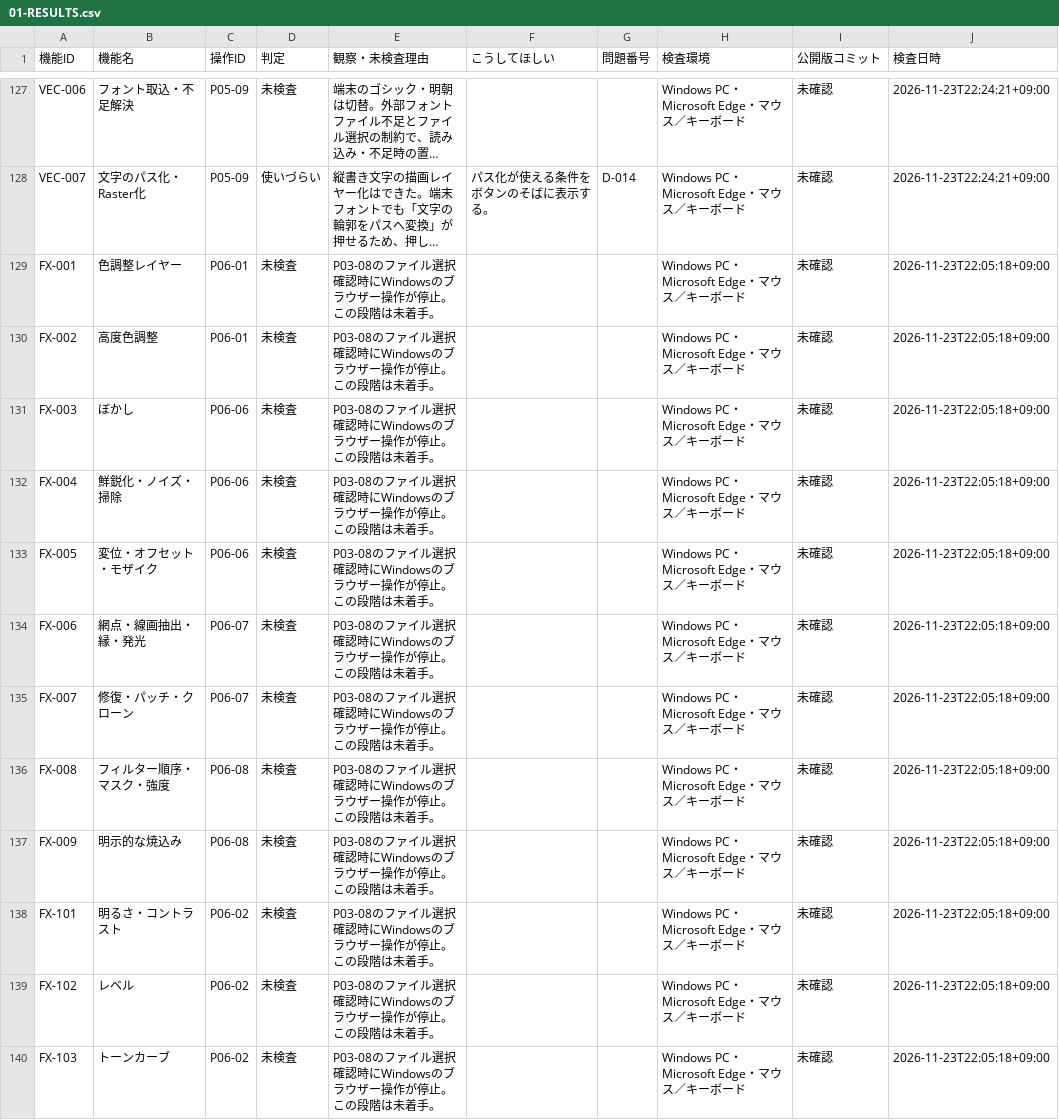
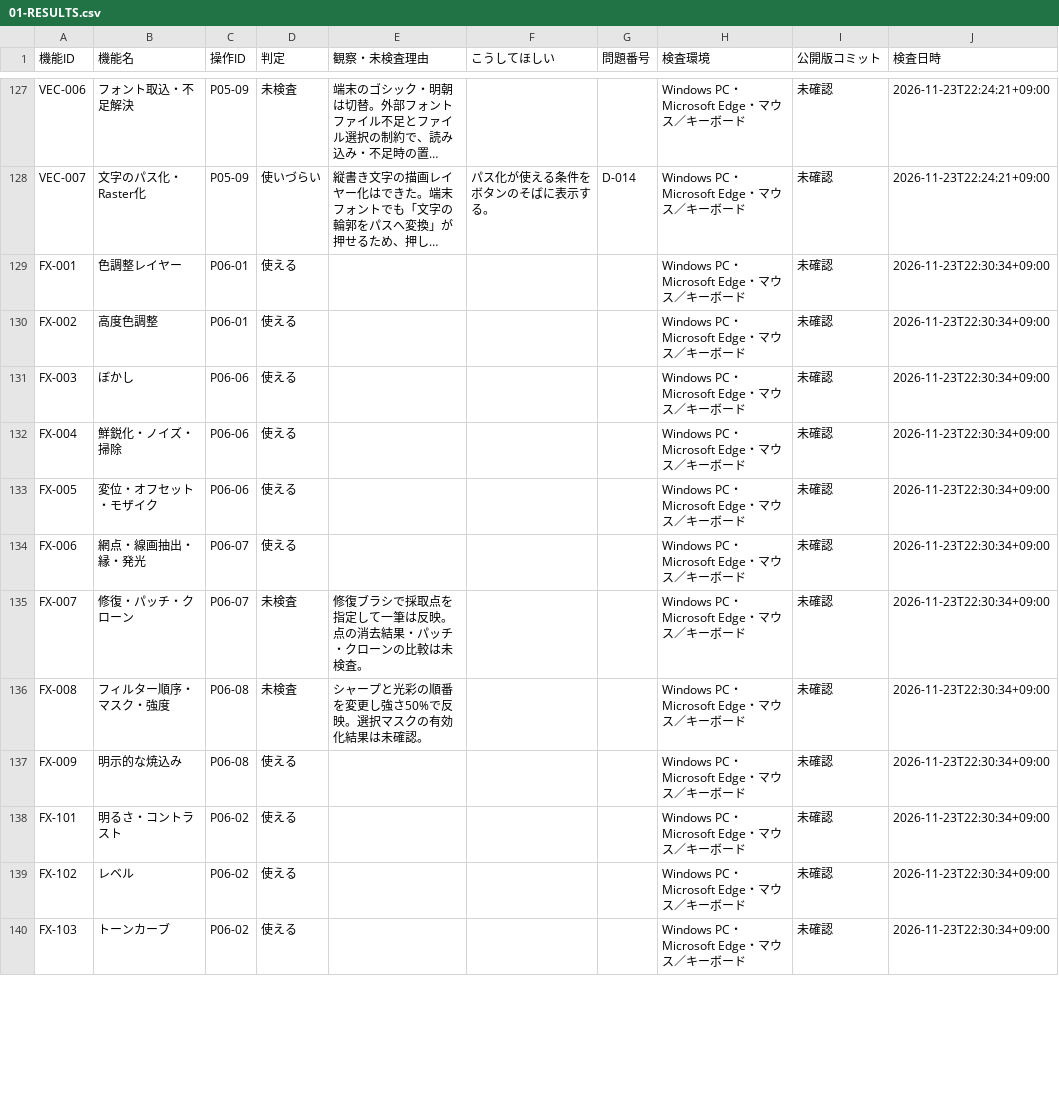
Before and after one commit to totoro0419/illustro, a CSV file: docs/device-audit/01-RESULTS.csv, drawn as a sheet; only a part is shown, gaps mark what is left out; long unchanged cells end in …; the diff covers the shown part only; the diff names each change by its address in the sheet, - before the commit and + after, or states it on an @@ line.

Commit message:
docs(qa): record resumed R2 Windows audit P03-08再試行、P04～P06終了 01-RESULTS.csv

```diff
--- a/docs/device-audit/01-RESULTS.csv
+++ b/docs/device-audit/01-RESULTS.csv
-D129:D134 (判定): 未検査
+D129:D134 (判定): 使える
-E129:E134 (観察・未検査理由): P03-08のファイル選択確認時にWindowsのブラウザー操作が停止。この段階は未着手。
+E129:E134 (観察・未検査理由): (empty)
-J129:J140 (検査日時): 2026-11-23T22:05:18+09:00
+J129:J140 (検査日時): 2026-11-23T22:30:34+09:00
-E135 (観察・未検査理由): P03-08のファイル選択確認時にWindowsのブラウザー操作が停止。この段階は未着手。
+E135 (観察・未検査理由): 修復ブラシで採取点を指定して一筆は反映。点の消去結果・パッチ・クローンの比較は未検査。
-E136 (観察・未検査理由): P03-08のファイル選択確認時にWindowsのブラウザー操作が停止。この段階は未着手。
+E136 (観察・未検査理由): シャープと光彩の順番を変更し強さ50%で反映。選択マスクの有効化結果は未確認。
-D137:D140 (判定): 未検査
+D137:D140 (判定): 使える
-E137:E140 (観察・未検査理由): P03-08のファイル選択確認時にWindowsのブラウザー操作が停止。この段階は未着手。
+E137:E140 (観察・未検査理由): (empty)
```
Also changed, not shown: 38 edited cells elsewhere in this file.
